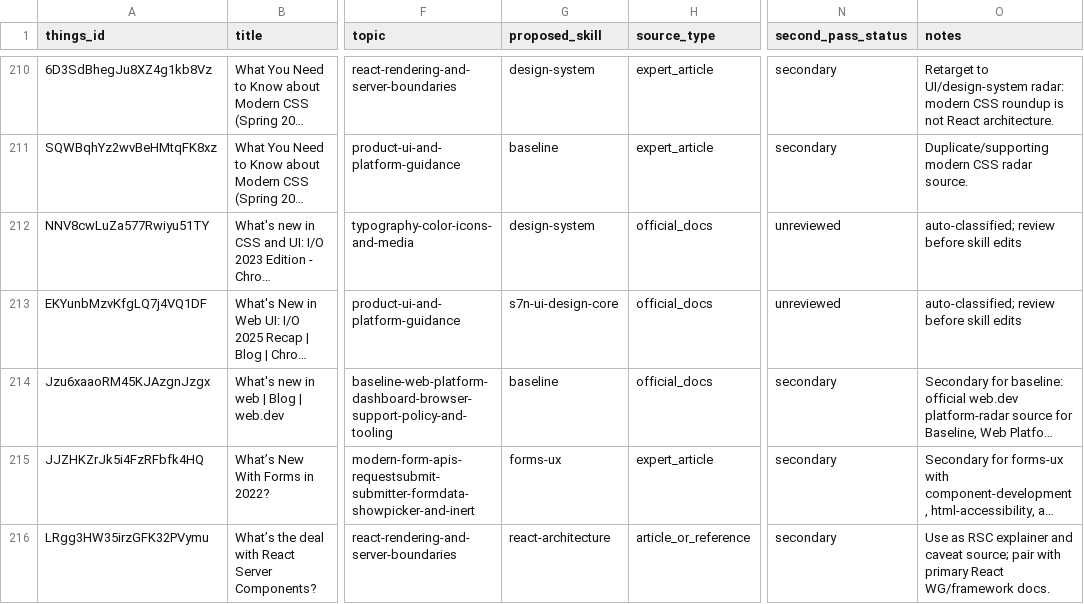
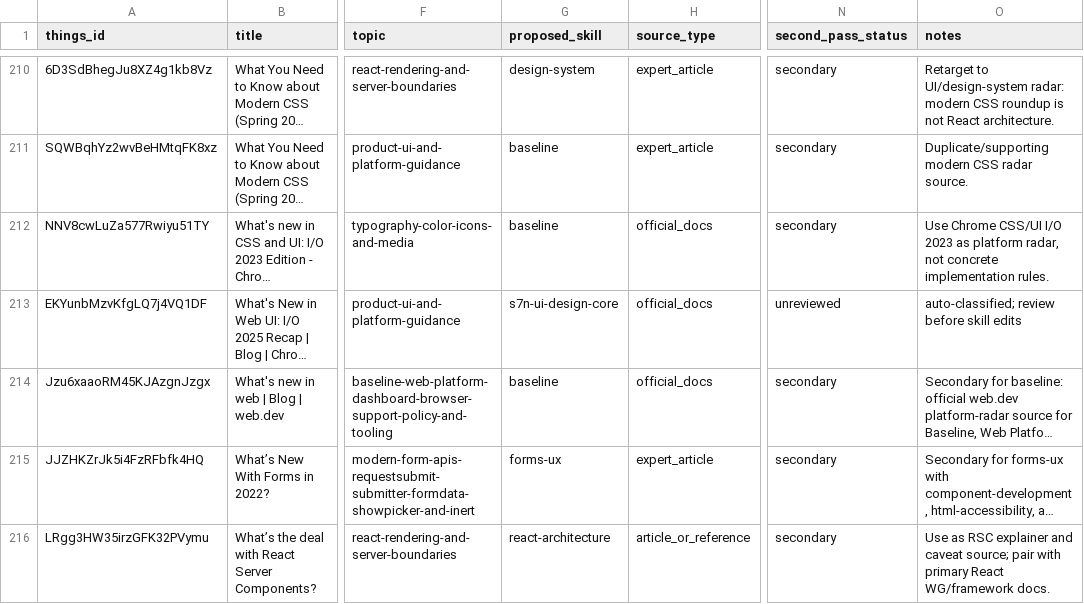
Before and after one commit to sebastian-software/skills.sebastian-software.com, a CSV file: docs/source-review/candidate-source-map.csv, drawn as a sheet; only a part is shown, gaps mark what is left out; long unchanged cells end in …; the diff names each change by its address in the sheet, - before the commit and + after, or states it on an @@ line.

Commit message:
skill(baseline): integrate what-s-new-in-css-and-ui-i-o-2023-edition-chrome-devel
Things-ID: NNV8cwLuZa577Rwiyu51TY
Source: https://developer.chrome.com/blog/whats-new-css-ui-2023/?utm_source=CSS-Weekly&utm_campaign=Issue-550&utm_medium=email
Decision: secondary
Target: skills/internal/s7n-ui-design/references/33-baseline-support.md
URL-Recheck: 2026-06-13, HTTP 200

```diff
--- a/docs/source-review/candidate-source-map.csv
+++ b/docs/source-review/candidate-source-map.csv
-G212 (proposed_skill): design-system
+G212 (proposed_skill): baseline
-N212 (second_pass_status): unreviewed
+N212 (second_pass_status): secondary
-O212 (notes): auto-classified; review before skill edits
+O212 (notes): Use Chrome CSS/UI I/O 2023 as platform radar, not concrete implementation rules.
```
Also changed, not shown: 1 other file.
